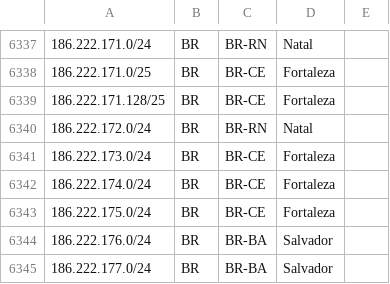
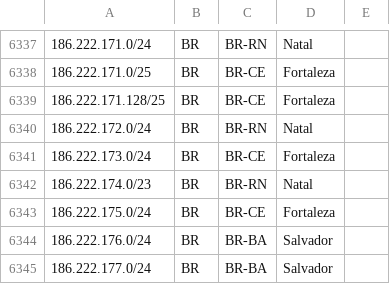
Before and after one commit to rtanajura/geofeed, a CSV file: geofeed.csv, drawn as a sheet; only a part is shown, gaps mark what is left out.

Commit message:
Update NM 14418224

```diff
--- a/geofeed.csv
+++ b/geofeed.csv
@@ -6341,3 +6341,3 @@
 186.222.173.0/24,BR,BR-CE,Fortaleza,
-186.222.174.0/24,BR,BR-CE,Fortaleza,
+186.222.174.0/23,BR,BR-RN,Natal,
 186.222.175.0/24,BR,BR-CE,Fortaleza,
```
